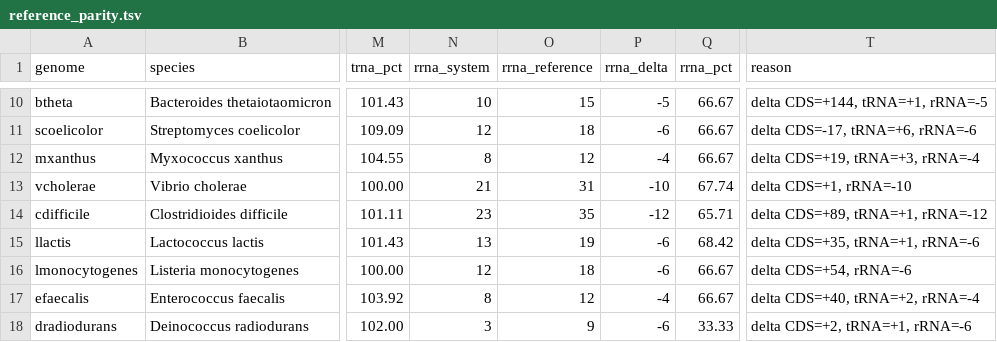
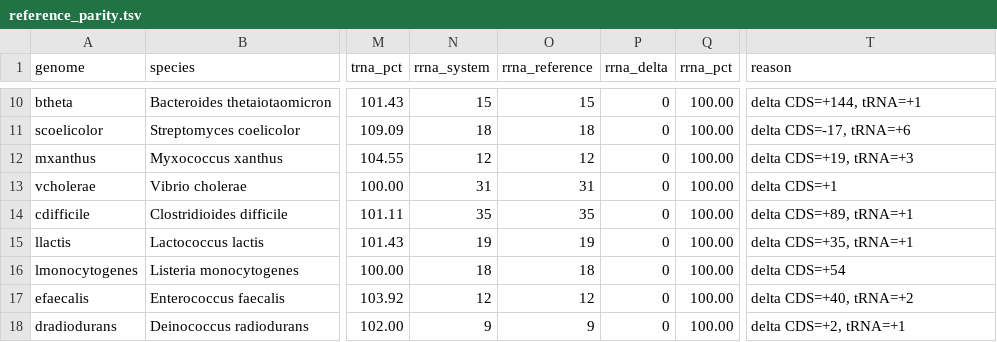
Before and after one commit to Krim10000/Bacterial-DNA-Annotator, a TSV file: reports/reference_parity.tsv, drawn as a sheet; only a part is shown, gaps mark what is left out; the diff covers the shown part only; the diff names each change by its address in the sheet, - before the commit and + after, or states it on an @@ line.

```diff
--- a/reports/reference_parity.tsv
+++ b/reports/reference_parity.tsv
-N10 (rrna_system): 10
+N10 (rrna_system): 15
-P10 (rrna_delta): -5
+P10 (rrna_delta): 0
-Q10:Q12 (rrna_pct): 66.67
+Q10:Q12 (rrna_pct): 100.00
-T10 (reason): delta CDS=+144, tRNA=+1, rRNA=-5
+T10 (reason): delta CDS=+144, tRNA=+1
-N11 (rrna_system): 12
+N11 (rrna_system): 18
-P11 (rrna_delta): -6
+P11 (rrna_delta): 0
-T11 (reason): delta CDS=-17, tRNA=+6, rRNA=-6
+T11 (reason): delta CDS=-17, tRNA=+6
-N12 (rrna_system): 8
+N12 (rrna_system): 12
-P12 (rrna_delta): -4
+P12 (rrna_delta): 0
-T12 (reason): delta CDS=+19, tRNA=+3, rRNA=-4
+T12 (reason): delta CDS=+19, tRNA=+3
-N13 (rrna_system): 21
+N13 (rrna_system): 31
-P13 (rrna_delta): -10
+P13 (rrna_delta): 0
-Q13 (rrna_pct): 67.74
+Q13 (rrna_pct): 100.00
-T13 (reason): delta CDS=+1, rRNA=-10
+T13 (reason): delta CDS=+1
-N14 (rrna_system): 23
+N14 (rrna_system): 35
-P14 (rrna_delta): -12
+P14 (rrna_delta): 0
-Q14 (rrna_pct): 65.71
+Q14 (rrna_pct): 100.00
-T14 (reason): delta CDS=+89, tRNA=+1, rRNA=-12
+T14 (reason): delta CDS=+89, tRNA=+1
-N15 (rrna_system): 13
+N15 (rrna_system): 19
-P15:P16 (rrna_delta): -6
+P15:P16 (rrna_delta): 0
-Q15 (rrna_pct): 68.42
+Q15 (rrna_pct): 100.00
-T15 (reason): delta CDS=+35, tRNA=+1, rRNA=-6
+T15 (reason): delta CDS=+35, tRNA=+1
-N16 (rrna_system): 12
+N16 (rrna_system): 18
-Q16:Q17 (rrna_pct): 66.67
+Q16:Q17 (rrna_pct): 100.00
-T16 (reason): delta CDS=+54, rRNA=-6
+T16 (reason): delta CDS=+54
-N17 (rrna_system): 8
+N17 (rrna_system): 12
-P17 (rrna_delta): -4
+P17 (rrna_delta): 0
-T17 (reason): delta CDS=+40, tRNA=+2, rRNA=-4
+T17 (reason): delta CDS=+40, tRNA=+2
-N18 (rrna_system): 3
+N18 (rrna_system): 9
-P18 (rrna_delta): -6
+P18 (rrna_delta): 0
-Q18 (rrna_pct): 33.33
+Q18 (rrna_pct): 100.00
-T18 (reason): delta CDS=+2, tRNA=+1, rRNA=-6
+T18 (reason): delta CDS=+2, tRNA=+1
```
Also changed, not shown: 1 added row and 120 edited cells elsewhere in this file, reports/reference_coordinate_parity.tsv, 24 other files.
